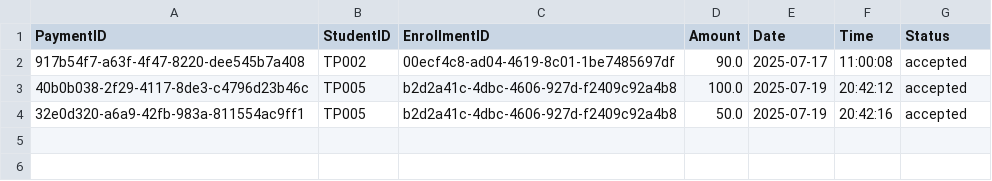
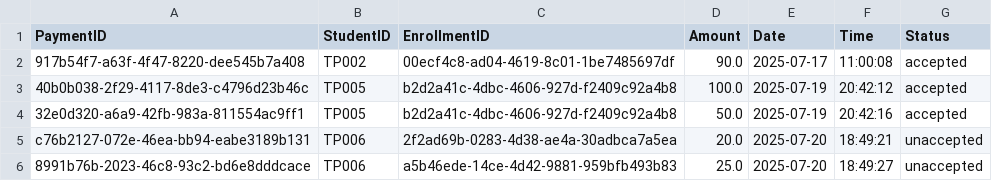
Before and after one commit to siayu18/TCMS, a CSV file: src/main/entity/payment.csv, drawn as a sheet.

Commit message:
fixes the data a bit

```diff
--- a/src/main/entity/payment.csv
+++ b/src/main/entity/payment.csv
@@ -4 +4,3 @@
 "32e0d320-a6a9-42fb-983a-811554ac9ff1","TP005","b2d2a41c-4dbc-4606-927d-f2409c92a4b8","50.0","2025-07-19","20:42:16","accepted"
+"c76b2127-072e-46ea-bb94-eabe3189b131","TP006","2f2ad69b-0283-4d38-ae4a-30adbca7a5ea","20.0","2025-07-20","18:49:21","unaccepted"
+"8991b76b-2023-46c8-93c2-bd6e8dddcace","TP006","a5b46ede-14ce-4d42-9881-959bfb493b83","25.0","2025-07-20","18:49:27","unaccepted"
```
Also changed, not shown: src/main/entity/account.csv, src/main/entity/communication.csv, 4 other files.
